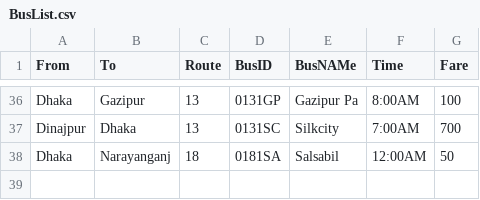
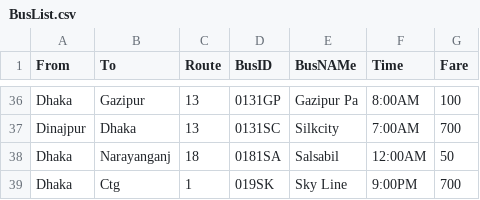
Before and after one commit to JafarSadikGhub/Java, a CSV file: BusTicketManagement/BusList.csv, drawn as a sheet; only a part is shown, gaps mark what is left out; the diff names each change by its address in the sheet, - before the commit and + after, or states it on an @@ line.

```diff
--- a/BusTicketManagement/BusList.csv
+++ b/BusTicketManagement/BusList.csv
+row 39: Dhaka | Ctg | 1 | 019SK | Sky Line | 9:00PM | 700
```
Also changed, not shown: 17 other files.
